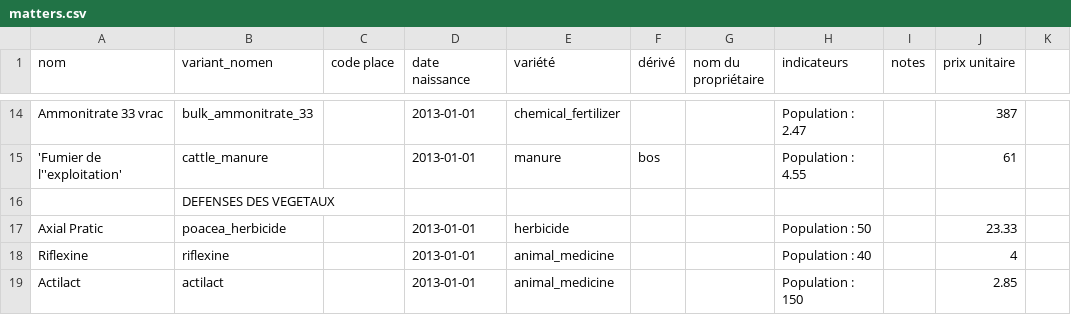
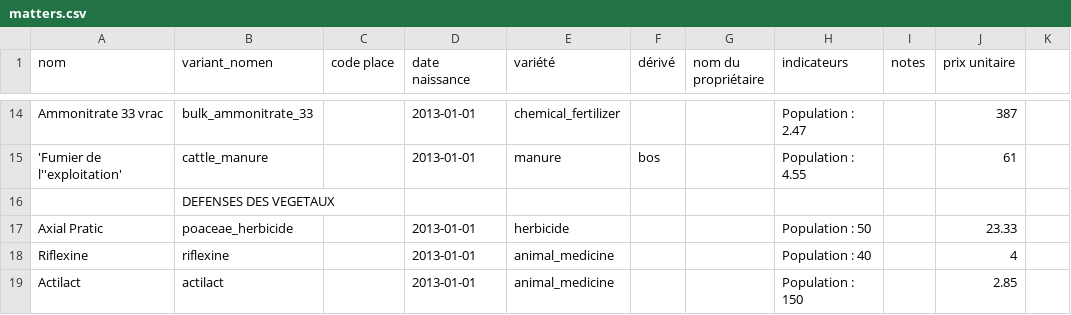
Before and after one commit to ekylibre/ekylibre, a CSV file: db/first_runs/demo/alamano/matters.csv, drawn as a sheet; only a part is shown, gaps mark what is left out.

```diff
--- a/db/first_runs/demo/alamano/matters.csv
+++ b/db/first_runs/demo/alamano/matters.csv
@@ -16,3 +16,3 @@ Ammonitrate 33 vrac,bulk_ammonitrate_33,,2013-01-01,chemical_fertilizer,,,Popula
 ,DEFENSES DES VEGETAUX,,,,,,,,
-Axial Pratic,poacea_herbicide,,2013-01-01,herbicide,,,Population : 50,,23.33
+Axial Pratic,poaceae_herbicide,,2013-01-01,herbicide,,,Population : 50,,23.33
 Riflexine,riflexine,,2013-01-01,animal_medicine,,,Population : 40,,4
```
Also changed, not shown: db/first_runs/demo/alamano/activities.csv.
